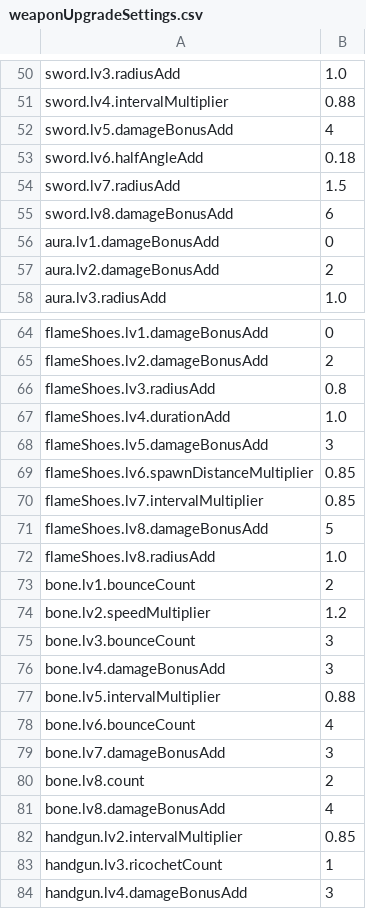
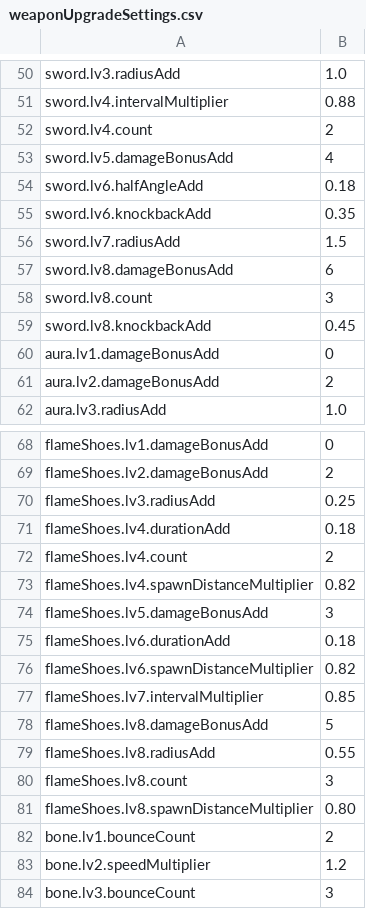
Before and after one commit to OKUBO-0/KuboEngine, a CSV file: project/Resources/DirectXGame/data/weaponUpgradeSettings.csv, drawn as a sheet; only a part is shown, gaps mark what is left out; the shorter side is filled out with more unchanged rows.

```diff
--- a/project/Resources/DirectXGame/data/weaponUpgradeSettings.csv
+++ b/project/Resources/DirectXGame/data/weaponUpgradeSettings.csv
@@ -51,6 +51,10 @@ sword.lv3.radiusAdd,1.0
 sword.lv4.intervalMultiplier,0.88
+sword.lv4.count,2
 sword.lv5.damageBonusAdd,4
 sword.lv6.halfAngleAdd,0.18
+sword.lv6.knockbackAdd,0.35
 sword.lv7.radiusAdd,1.5
 sword.lv8.damageBonusAdd,6
+sword.lv8.count,3
+sword.lv8.knockbackAdd,0.45
 aura.lv1.damageBonusAdd,0
@@ -65,9 +69,14 @@ flameShoes.lv1.damageBonusAdd,0
 flameShoes.lv2.damageBonusAdd,2
-flameShoes.lv3.radiusAdd,0.8
-flameShoes.lv4.durationAdd,1.0
+flameShoes.lv3.radiusAdd,0.25
+flameShoes.lv4.durationAdd,0.18
+flameShoes.lv4.count,2
+flameShoes.lv4.spawnDistanceMultiplier,0.82
 flameShoes.lv5.damageBonusAdd,3
-flameShoes.lv6.spawnDistanceMultiplier,0.85
+flameShoes.lv6.durationAdd,0.18
+flameShoes.lv6.spawnDistanceMultiplier,0.82
 flameShoes.lv7.intervalMultiplier,0.85
 flameShoes.lv8.damageBonusAdd,5
-flameShoes.lv8.radiusAdd,1.0
+flameShoes.lv8.radiusAdd,0.55
+flameShoes.lv8.count,3
+flameShoes.lv8.spawnDistanceMultiplier,0.80
 bone.lv1.bounceCount,2
```
Also changed, not shown: project/Resources/DirectXGame/data/debug_tuning.csv, project/Resources/DirectXGame/data/ui_layout_title.csv, 45 other files.
